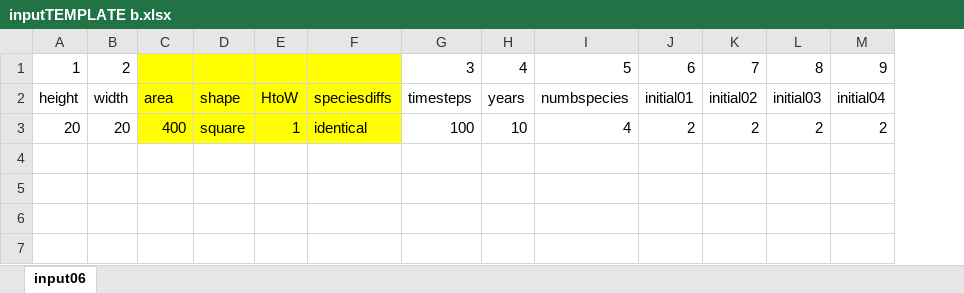
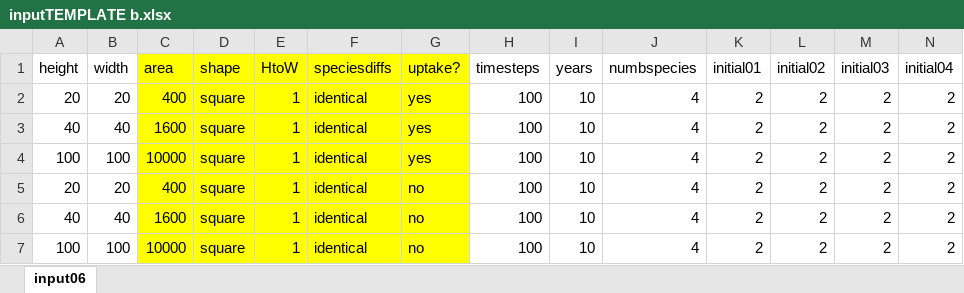
Before and after one commit to mccannecology/model, an Excel workbook: inputTEMPLATE b.xlsx, sheet input06, drawn as a sheet; only a part is shown; values as stored, in another font and other column widths than the file's, no borders; removed rows and columns are numbered as before the commit, all else as after; rows hold the shown columns only; the diff names each change by its address in the sheet, - before the commit and + after, or states it on an @@ line.

```diff
--- a/inputTEMPLATE b.xlsx (sheet input06)
+++ b/inputTEMPLATE b.xlsx (sheet input06)
+column G (uptake?), row 2: yes
-row 1: 1 | 2 |  |  |  |  | 3 | 4 | 5 | 6 | 7 | 8 | 9
+row 3: 40 | 40 | 1600 | square | 1 | identical | yes | 100 | 10 | 4 | 2 | 2 | 2 | 2
+row 4: 100 | 100 | 10000 | square | 1 | identical | yes | 100 | 10 | 4 | 2 | 2 | 2 | 2
+row 5: 20 | 20 | 400 | square | 1 | identical | no | 100 | 10 | 4 | 2 | 2 | 2 | 2
+row 6: 40 | 40 | 1600 | square | 1 | identical | no | 100 | 10 | 4 | 2 | 2 | 2 | 2
+row 7: 100 | 100 | 10000 | square | 1 | identical | no | 100 | 10 | 4 | 2 | 2 | 2 | 2
```
Also changed, not shown: formulas that keep their value, 2 other files.
